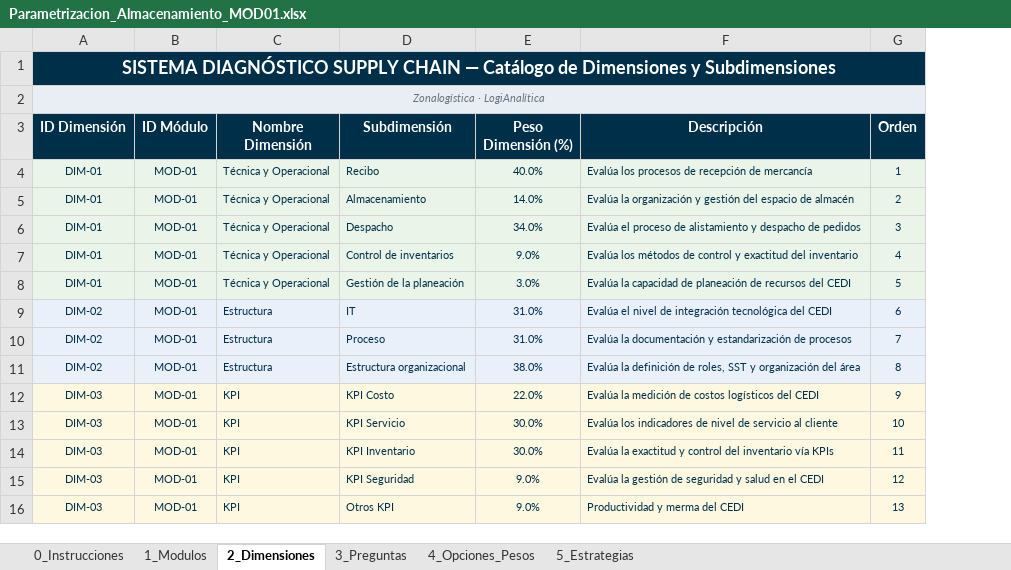
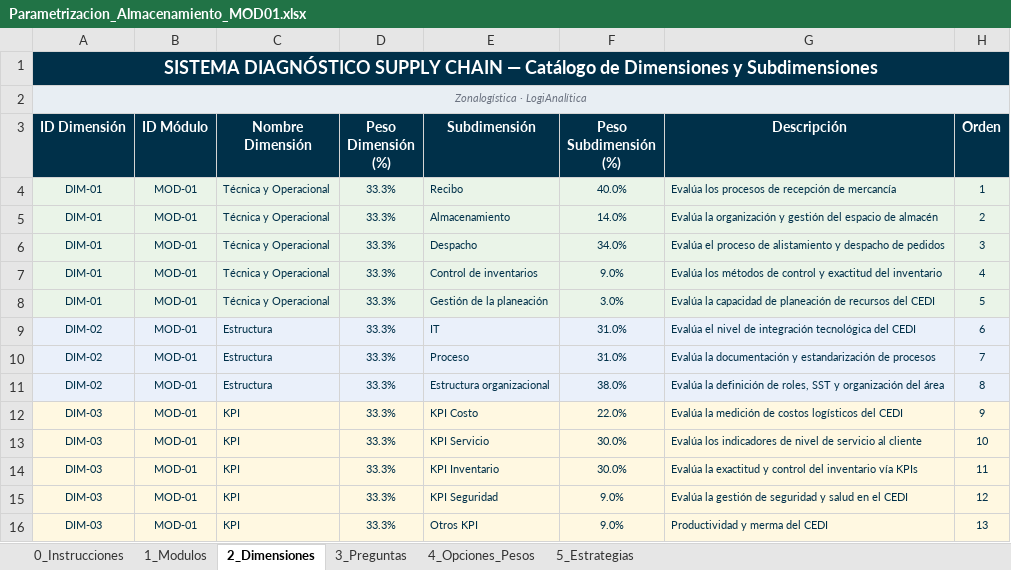
Before and after one commit to jorgerodriz523-svg/Diagnostico_supply_chain_zlg, an Excel workbook: config/Parametrizacion_Almacenamiento_MOD01.xlsx, sheet 2_Dimensiones, drawn as a sheet; values as stored, in another font and other column widths than the file's, no borders; addresses are those after the commit; the diff names each change by its address in the sheet, - before the commit and + after, or states it on an @@ line.

```diff
--- a/config/Parametrizacion_Almacenamiento_MOD01.xlsx (sheet 2_Dimensiones)
+++ b/config/Parametrizacion_Almacenamiento_MOD01.xlsx (sheet 2_Dimensiones)
+column D (Peso Dimensión (%)), rows 4-16: all 33.3%
-B1:C1 fill: #003049
+B1:C1 fill: none
-E1:H1 fill: #003049
+E1:H1 fill: none
-B2:C2 fill: #E8EEF3
+B2:C2 fill: none
-E2:H2 fill: #E8EEF3
+E2:H2 fill: none
-F3: Peso Dimensión (%)
+F3: Peso Subdimensión (%)
```
Also changed, not shown: sheet 4_Opciones_Pesos, sheet 3_Preguntas, sheet 5_Estrategias, sheet 1_Modulos, sheet 0_Instrucciones, formulas that keep their value, 2 other files.
